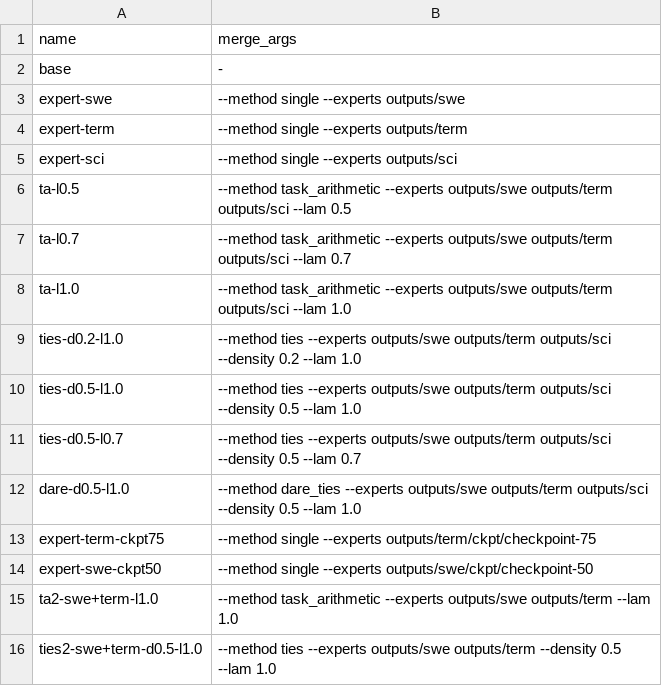
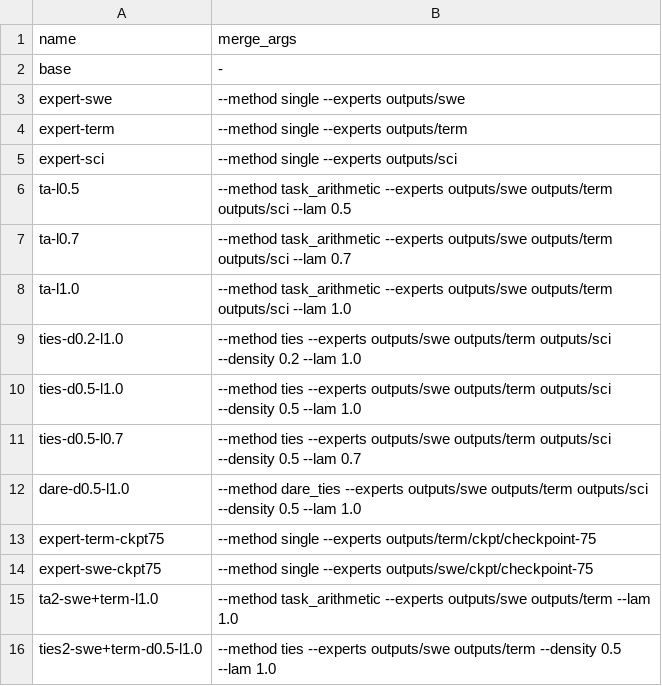
Before and after one commit to ktwu01/qwen36-35b-takehome, a TSV file: configs/merge_ablation.tsv, drawn as a sheet.

```diff
--- a/configs/merge_ablation.tsv
+++ b/configs/merge_ablation.tsv
@@ -13,3 +13,3 @@ dare-d0.5-l1.0	--method dare_ties --experts outputs/swe outputs/term outputs/sci
 expert-term-ckpt75	--method single --experts outputs/term/ckpt/checkpoint-75
-expert-swe-ckpt50	--method single --experts outputs/swe/ckpt/checkpoint-50
+expert-swe-ckpt75	--method single --experts outputs/swe/ckpt/checkpoint-75
 ta2-swe+term-l1.0	--method task_arithmetic --experts outputs/swe outputs/term --lam 1.0
```
Also changed, not shown: 51 other files.
